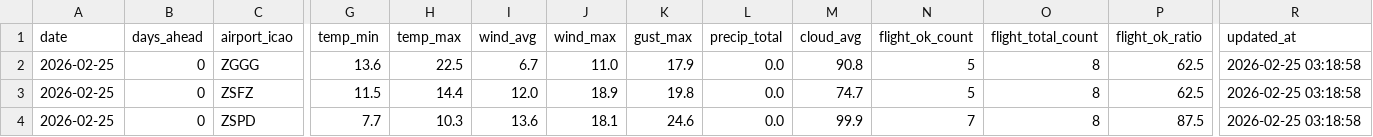
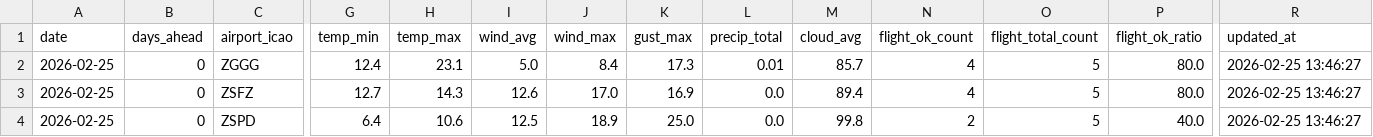
Before and after one commit to s0914712/pla-data-dashboard, a CSV file: data/today_comparison.csv, drawn as a sheet; only a part is shown, gaps mark what is left out; the diff names each change by its address in the sheet, - before the commit and + after, or states it on an @@ line.

```diff
--- a/data/today_comparison.csv
+++ b/data/today_comparison.csv
-G2 (temp_min): 13.6
+G2 (temp_min): 12.4
-H2 (temp_max): 22.5
+H2 (temp_max): 23.1
-I2 (wind_avg): 6.7
+I2 (wind_avg): 5.0
-J2 (wind_max): 11.0
+J2 (wind_max): 8.4
-K2 (gust_max): 17.9
+K2 (gust_max): 17.3
-L2 (precip_total): 0.0
+L2 (precip_total): 0.01
-M2 (cloud_avg): 90.8
+M2 (cloud_avg): 85.7
-N2:N3 (flight_ok_count): 5
+N2:N3 (flight_ok_count): 4
-O2:O4 (flight_total_count): 8
+O2:O4 (flight_total_count): 5
-P2:P3 (flight_ok_ratio): 62.5
+P2:P3 (flight_ok_ratio): 80.0
-R2:R4 (updated_at): 2026-02-25 03:18:58
+R2:R4 (updated_at): 2026-02-25 13:46:27
-G3 (temp_min): 11.5
+G3 (temp_min): 12.7
-H3 (temp_max): 14.4
+H3 (temp_max): 14.3
-I3 (wind_avg): 12.0
+I3 (wind_avg): 12.6
-J3 (wind_max): 18.9
+J3 (wind_max): 17.0
-K3 (gust_max): 19.8
+K3 (gust_max): 16.9
-M3 (cloud_avg): 74.7
+M3 (cloud_avg): 89.4
-G4 (temp_min): 7.7
+G4 (temp_min): 6.4
-H4 (temp_max): 10.3
+H4 (temp_max): 10.6
-I4 (wind_avg): 13.6
+I4 (wind_avg): 12.5
-J4 (wind_max): 18.1
+J4 (wind_max): 18.9
-K4 (gust_max): 24.6
+K4 (gust_max): 25.0
-M4 (cloud_avg): 99.9
+M4 (cloud_avg): 99.8
-N4 (flight_ok_count): 7
+N4 (flight_ok_count): 2
-P4 (flight_ok_ratio): 87.5
+P4 (flight_ok_ratio): 40.0
```
Also changed, not shown: data/airport_weather_forecast.csv.
